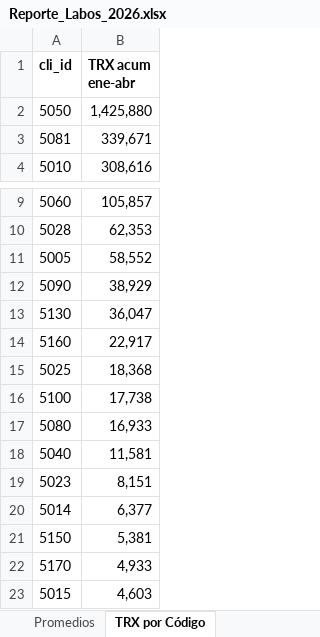
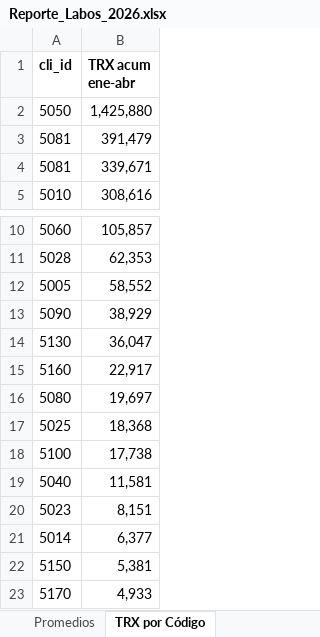
Before and after one commit to lucashojman-lgtm/SEGUIMIENTO-LABORARIOS, an Excel workbook: Reporte_Labos_2026.xlsx, sheet TRX por Código, drawn as a sheet; only a part is shown, gaps mark what is left out; the shorter side is filled out with more unchanged rows; values as stored, in another font and other column widths than the file's, no borders; removed rows and columns are numbered as before the commit, all else as after; the diff names each change by its address in the sheet, - before the commit and + after, or states it on an @@ line.

```diff
--- a/Reporte_Labos_2026.xlsx (sheet TRX por Código)
+++ b/Reporte_Labos_2026.xlsx (sheet TRX por Código)
+row 3: 5081 | 391,479
+row 16: 5080 | 19,697
-row 17: 5080 | 16,933
```
Also changed, not shown: sheet Tabla por Cliente, sheet Análisis, sheet Promedios, 4 other files.
